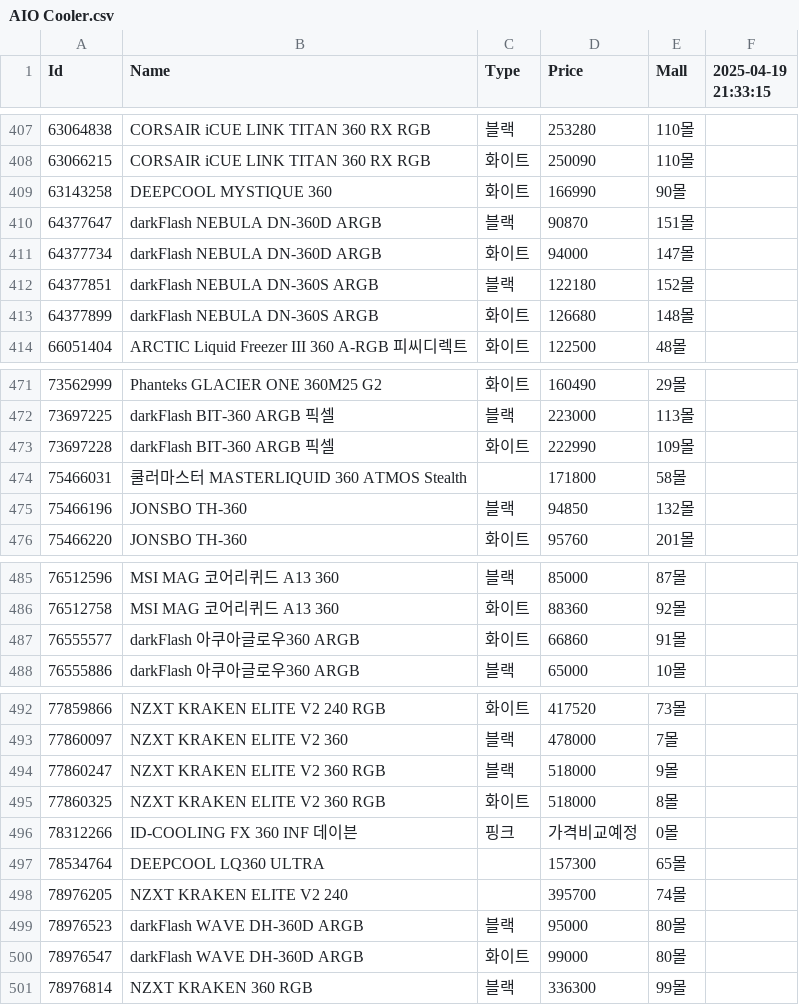
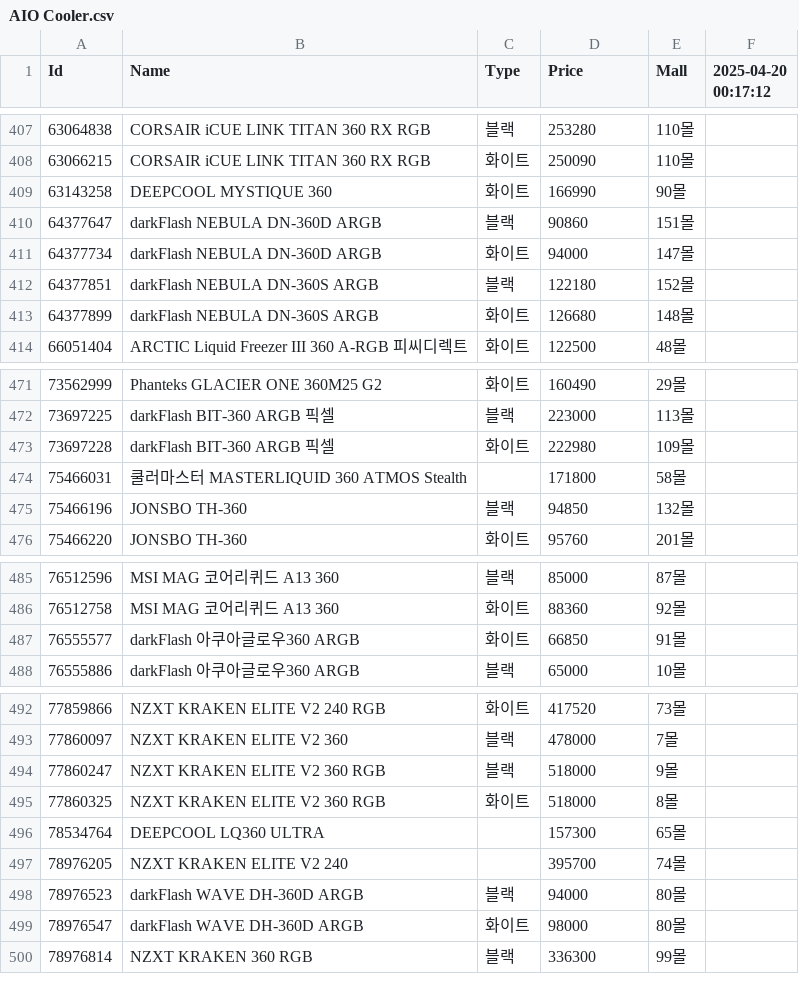
Before and after one commit to SSSSSSSSSSSSSSSSSSSSSSSSSSSSSSSSSSSSSun/Danawa-Crawler, a CSV file: crawl_data/AIO Cooler.csv, drawn as a sheet; only a part is shown, gaps mark what is left out; removed rows and columns are numbered as before the commit, all else as after; the diff names each change by its address in the sheet, - before the commit and + after, or states it on an @@ line.

```diff
--- a/crawl_data/AIO Cooler.csv
+++ b/crawl_data/AIO Cooler.csv
-F1: 2025-04-19 21:33:15
+F1: 2025-04-20 00:17:12
-D410 (Price): 90870
+D410 (Price): 90860
-D473 (Price): 222990
+D473 (Price): 222980
-D487 (Price): 66860
+D487 (Price): 66850
-row 496: 78312266 | ID-COOLING FX 360 INF 데이븐 | 핑크 | 가격비교예정 | 0몰
-D498 (Price): 95000
+D498 (Price): 94000
-D499 (Price): 99000
+D499 (Price): 98000
```
Also changed, not shown: crawl_data/Air Cooler.csv, crawl_data/CPU.csv, 7 other files.
